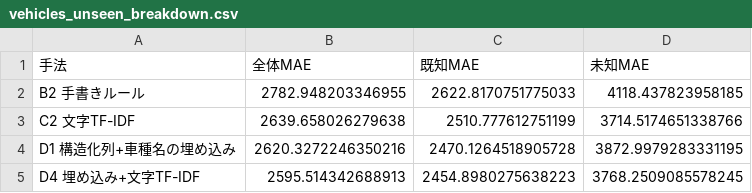
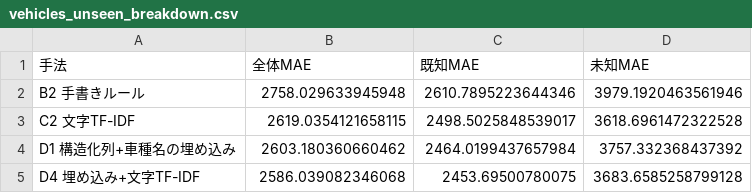
Before and after one commit to attuan/carprice, a CSV file: results/vehicles_unseen_breakdown.csv, drawn as a sheet.

```diff
--- a/results/vehicles_unseen_breakdown.csv
+++ b/results/vehicles_unseen_breakdown.csv
@@ -1,5 +1,5 @@
 手法,全体MAE,既知MAE,未知MAE
-B2 手書きルール,2782.948203346955,2622.8170751775033,4118.437823958185
-C2 文字TF-IDF,2639.658026279638,2510.777612751199,3714.5174651338766
-D1 構造化列+車種名の埋め込み,2620.3272246350216,2470.1264518905728,3872.9979283331195
-D4 埋め込み+文字TF-IDF,2595.514342688913,2454.8980275638223,3768.2509085578245
+B2 手書きルール,2758.029633945948,2610.7895223644346,3979.1920463561946
+C2 文字TF-IDF,2619.0354121658115,2498.5025848539017,3618.6961472322528
+D1 構造化列+車種名の埋め込み,2603.180360660462,2464.0199437657984,3757.332368437392
+D4 埋め込み+文字TF-IDF,2586.039082346068,2453.69500780075,3683.6585258799128
```
Also changed, not shown: results/leaderboard.csv, results/leaderboard_vehicles.csv, 1 other file.
